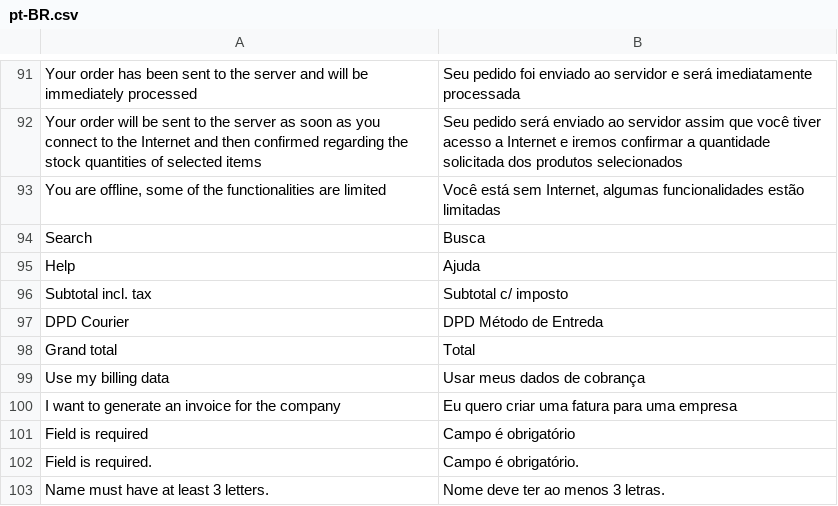
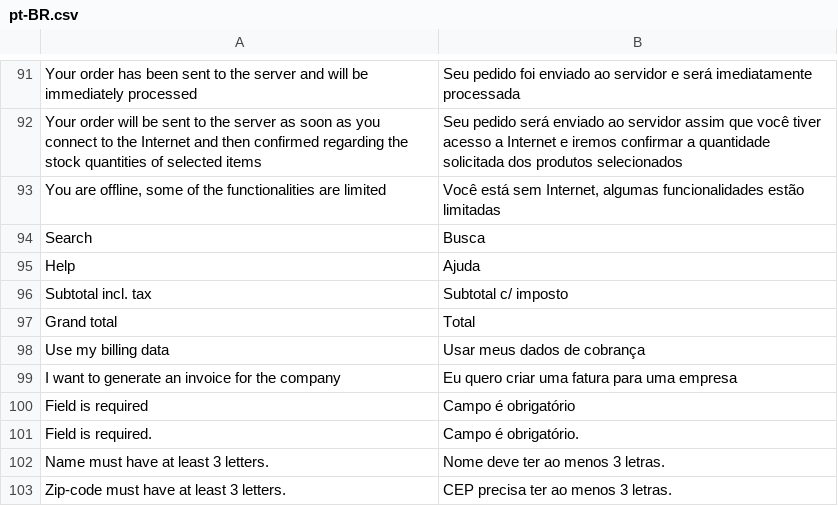
Before and after one commit to vuestorefront/vue-storefront, a CSV file: core/i18n/resource/i18n/pt-BR.csv, drawn as a sheet; only a part is shown, gaps mark what is left out; the shorter side is filled out with more unchanged rows; the diff names each change by its address in the sheet, - before the commit and + after, or states it on an @@ line.

```diff
--- a/core/i18n/resource/i18n/pt-BR.csv
+++ b/core/i18n/resource/i18n/pt-BR.csv
-row 97: DPD Courier | DPD Método de Entreda
```
Also changed, not shown: core/i18n/resource/i18n/jp-JP.csv, core/i18n/resource/i18n/nl-NL.csv, 17 other files.
